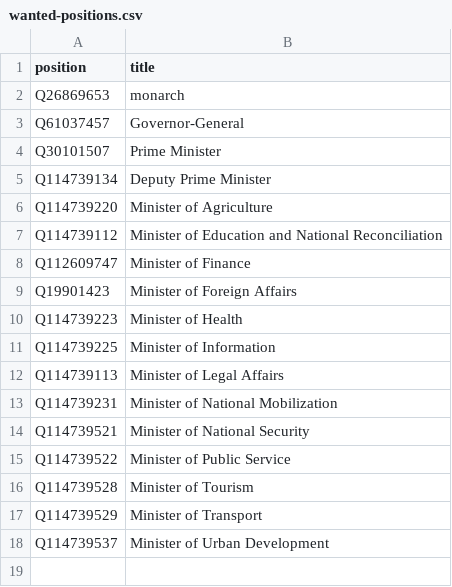
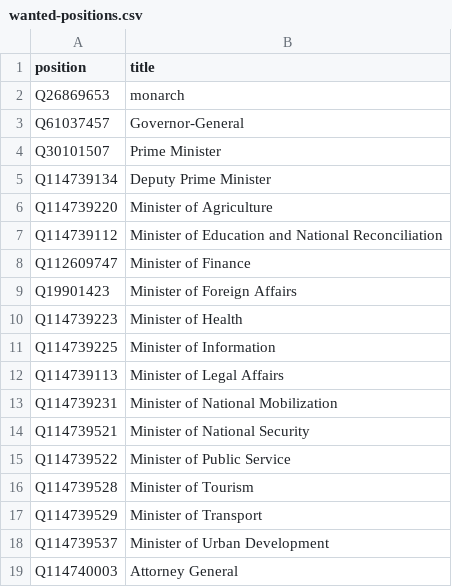
Before and after one commit to every-politician-scrapers/st-vincent-and-the-grenadines, a CSV file: wikidata/wanted-positions.csv, drawn as a sheet; the diff names each change by its address in the sheet, - before the commit and + after, or states it on an @@ line.

```diff
--- a/wikidata/wanted-positions.csv
+++ b/wikidata/wanted-positions.csv
+row 19: Q114740003 | Attorney General
```
Also changed, not shown: 16 other files.
